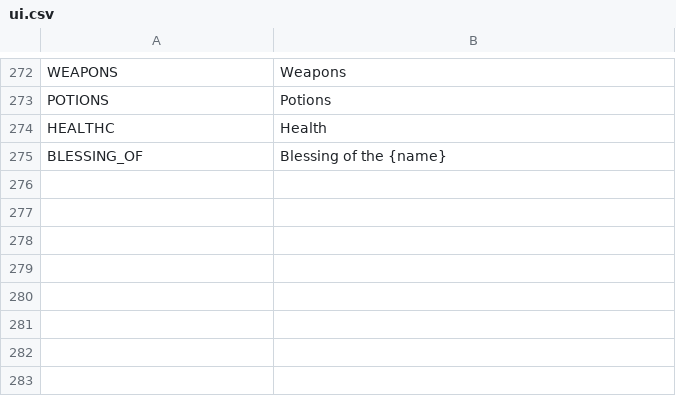
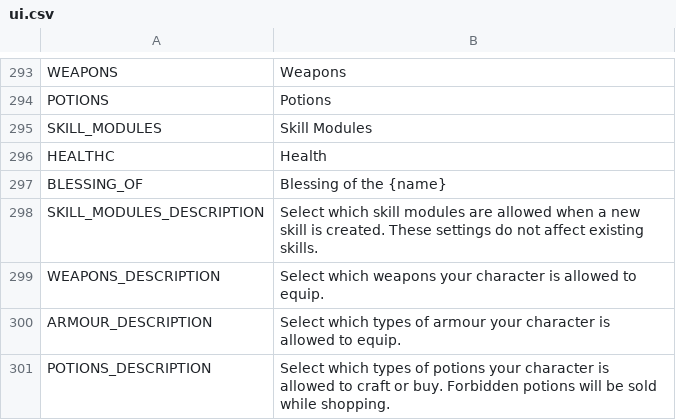
Before and after one commit to V-ktor/RNG-quest, a CSV file: translations/ui.csv, drawn as a sheet; only a part is shown, gaps mark what is left out; the diff covers the shown part only; the diff names each change by its address in the sheet, - before the commit and + after, or states it on an @@ line.

Commit message:
Add ability to select valid skill modules for skill creation.
Added some tooltips.

Skill module balancing.

```diff
--- a/translations/ui.csv
+++ b/translations/ui.csv
+row 295: SKILL_MODULES | Skill Modules
+row 298: SKILL_MODULES_DESCRIPTION | Select which skill modules are allowed when a new skill is created. These settings do not affect existing skills.
+row 299: WEAPONS_DESCRIPTION | Select which weapons your character is allowed to equip.
+row 300: ARMOUR_DESCRIPTION | Select which types of armour your character is allowed to equip.
+row 301: POTIONS_DESCRIPTION | Select which types of potions your character is allowed to craft or buy. Forbidden potions will be sold while shopping.
```
Also changed, not shown: 24 added rows, 3 removed rows and 1 moved row elsewhere in this file, 14 other files.
